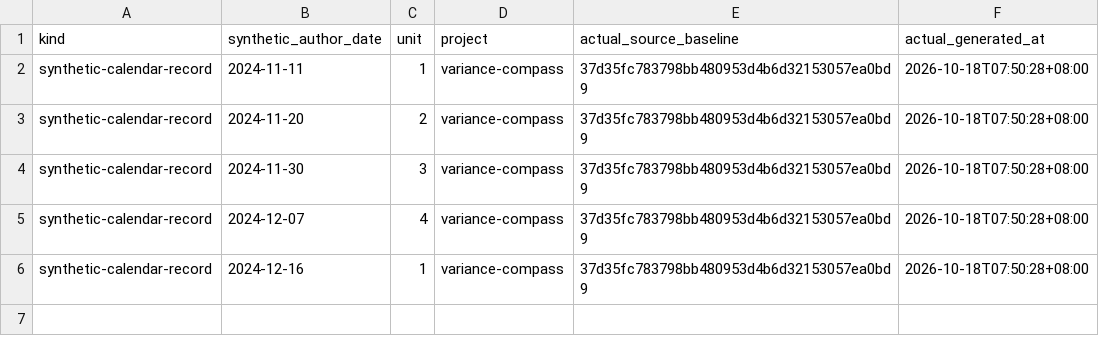
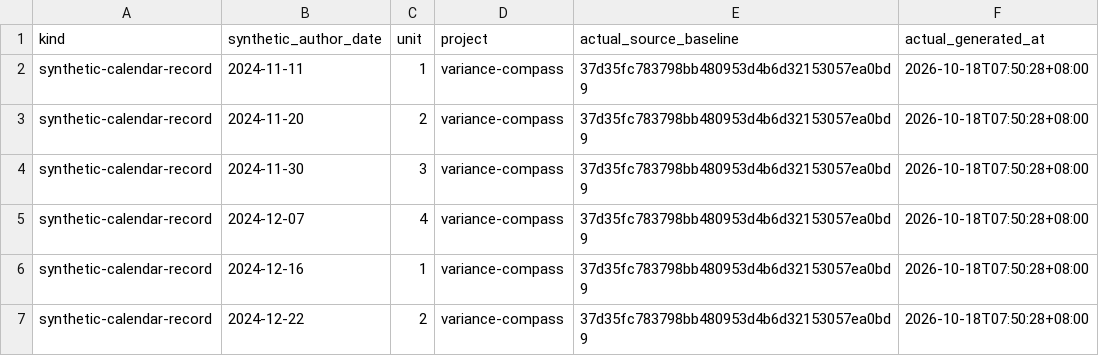
Before and after one commit to Khalil-Work/variance-compass, a CSV file: docs/calendar-records-2024-2026.csv, drawn as a sheet.

Commit message:
docs: synthetic calendar record 2024-12-22 unit 2
Documentation calendar reconstruction generated on 2026-10-18. Historical author dates do not date source development.

```diff
--- a/docs/calendar-records-2024-2026.csv
+++ b/docs/calendar-records-2024-2026.csv
@@ -6 +6,2 @@ synthetic-calendar-record,2024-12-07,4,variance-compass,37d35fc783798bb480953d4b
 synthetic-calendar-record,2024-12-16,1,variance-compass,37d35fc783798bb480953d4b6d32153057ea0bd9,2026-10-18T07:50:28+08:00
+synthetic-calendar-record,2024-12-22,2,variance-compass,37d35fc783798bb480953d4b6d32153057ea0bd9,2026-10-18T07:50:28+08:00
```
